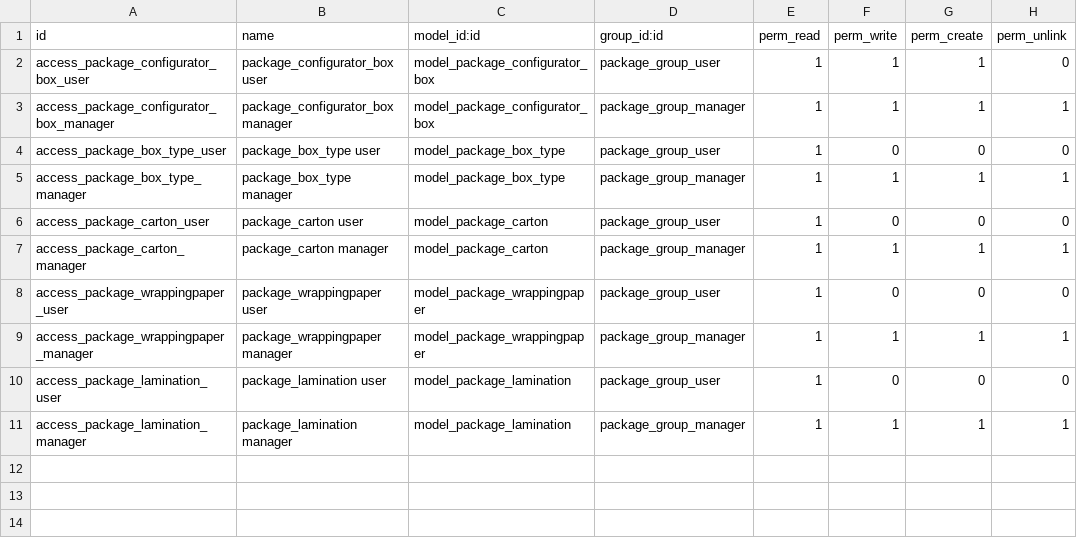
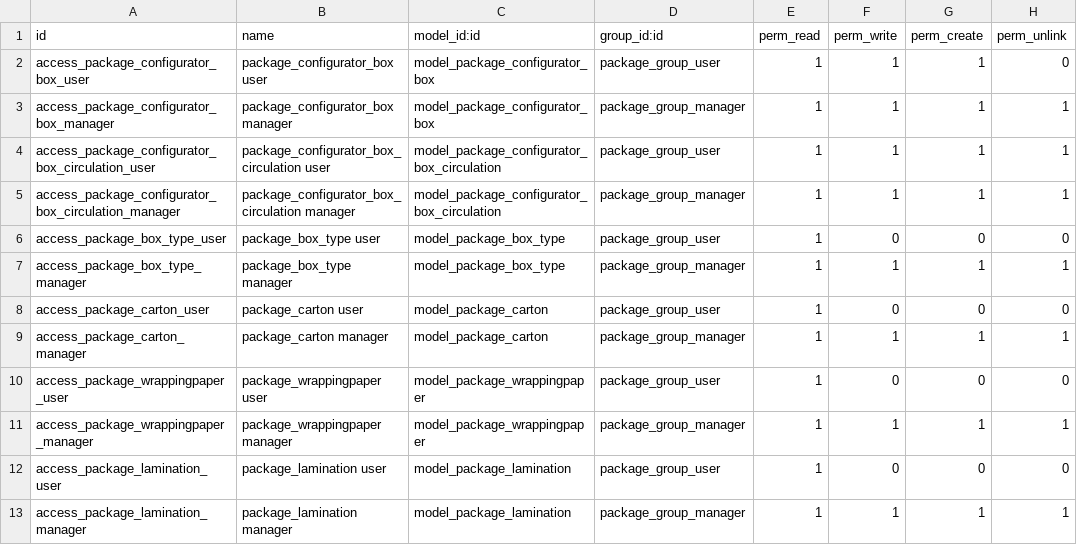
Before and after one commit to maciej-wichowski/oerp-odoo, a CSV file: product_package_configurator/security/ir.model.access.csv, drawn as a sheet; the diff names each change by its address in the sheet, - before the commit and + after, or states it on an @@ line.

Commit message:
[ADD] product_package_configurator: circulation
Circulation allows to calculate costs/price for quantity variations that
are to be produced.

```diff
--- a/product_package_configurator/security/ir.model.access.csv
+++ b/product_package_configurator/security/ir.model.access.csv
+row 4: access_package_configurator_box_circulation_user | package_configurator_box_circulation user | model_package_configurator_box_circulation | package_group_user | 1 | 1 | 1 | 1
+row 5: access_package_configurator_box_circulation_manager | package_configurator_box_circulation manager | model_package_configurator_box_circulation | package_group_manager | 1 | 1 | 1 | 1
```
Also changed, not shown: 18 other files.
